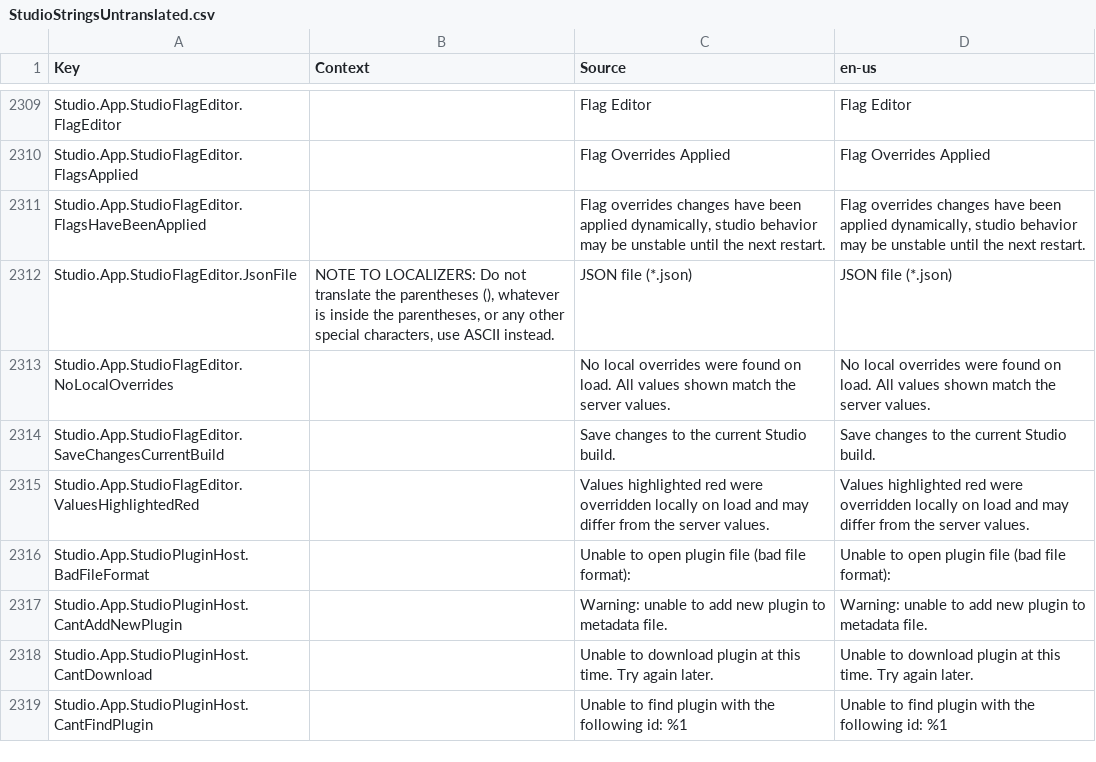
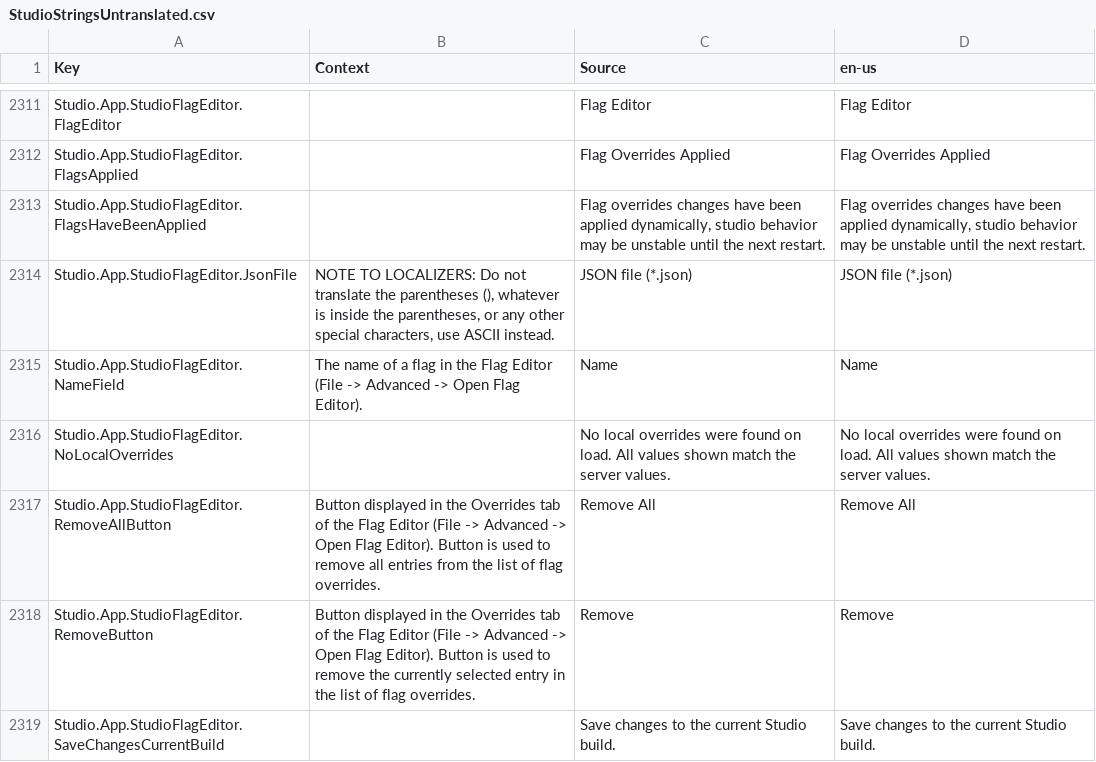
Before and after one commit to Shawnforever/Roblox-Client-Tracker, a CSV file: QtResources/Translation/StudioStringsUntranslated.csv, drawn as a sheet; only a part is shown, gaps mark what is left out; the shorter side is filled out with more unchanged rows; the diff covers the shown part only.

```diff
--- a/QtResources/Translation/StudioStringsUntranslated.csv
+++ b/QtResources/Translation/StudioStringsUntranslated.csv
@@ -2420,3 +2422,6 @@ Studio.App.StudioFlagEditor.FlagsHaveBeenApplied,,"Flag overrides changes have b
 Studio.App.StudioFlagEditor.JsonFile,"NOTE TO LOCALIZERS: Do not translate the parentheses (), whatever is inside the parentheses, or any other special characters, use ASCII instead.",JSON file (*.json),JSON file (*.json)
+Studio.App.StudioFlagEditor.NameField,The name of a flag in the Flag Editor (File -> Advanced -> Open Flag Editor).,Name,Name
 Studio.App.StudioFlagEditor.NoLocalOverrides,,No local overrides were found on load. All values shown match the server values.,No local overrides were found on load. All values shown match the server values.
+Studio.App.StudioFlagEditor.RemoveAllButton,Button displayed in the Overrides tab of the Flag Editor (File -> Advanced -> Open Flag Editor). Button is used to remove all entries from the list of flag overrides.,Remove All,Remove All
+Studio.App.StudioFlagEditor.RemoveButton,Button displayed in the Overrides tab of the Flag Editor (File -> Advanced -> Open Flag Editor). Button is used to remove the currently selected entry in the list of flag overrides.,Remove,Remove
 Studio.App.StudioFlagEditor.SaveChangesCurrentBuild,,Save changes to the current Studio build.,Save changes to the current Studio build.
```
Also changed, not shown: 5 added rows, 1 removed row and 2 edited cells elsewhere in this file, rbxManifest.csv, rbxPkgManifest.csv, 9 other files.
